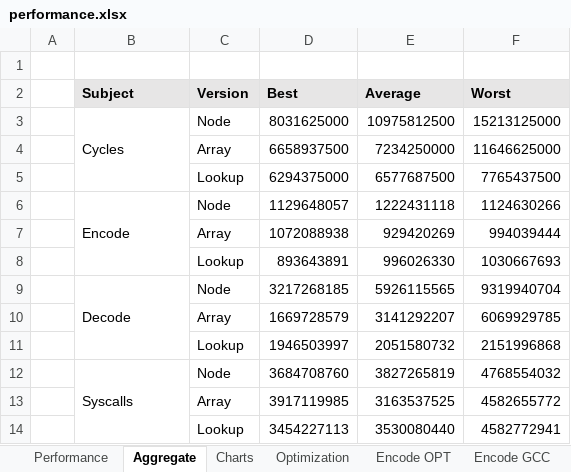
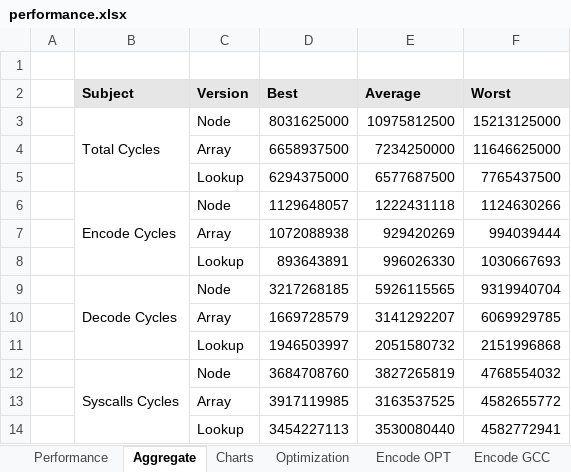
Before and after one commit to mkitzan/seng440-huffman-coding, an Excel workbook: performance/performance.xlsx, sheet Aggregate, drawn as a sheet; values as stored, in another font and other column widths than the file's, no borders; the diff names each change by its address in the sheet, - before the commit and + after, or states it on an @@ line.

```diff
--- a/performance/performance.xlsx (sheet Aggregate)
+++ b/performance/performance.xlsx (sheet Aggregate)
-B3 (Subject): Cycles
+B3 (Subject): Total Cycles
-B6 (Subject): Encode
+B6 (Subject): Encode Cycles
-B9 (Subject): Decode
+B9 (Subject): Decode Cycles
-B12 (Subject): Syscalls
+B12 (Subject): Syscalls Cycles
```
Also changed, not shown: sheet Decode OPT, sheet Optimization, charts or pictures, 33 other files.
